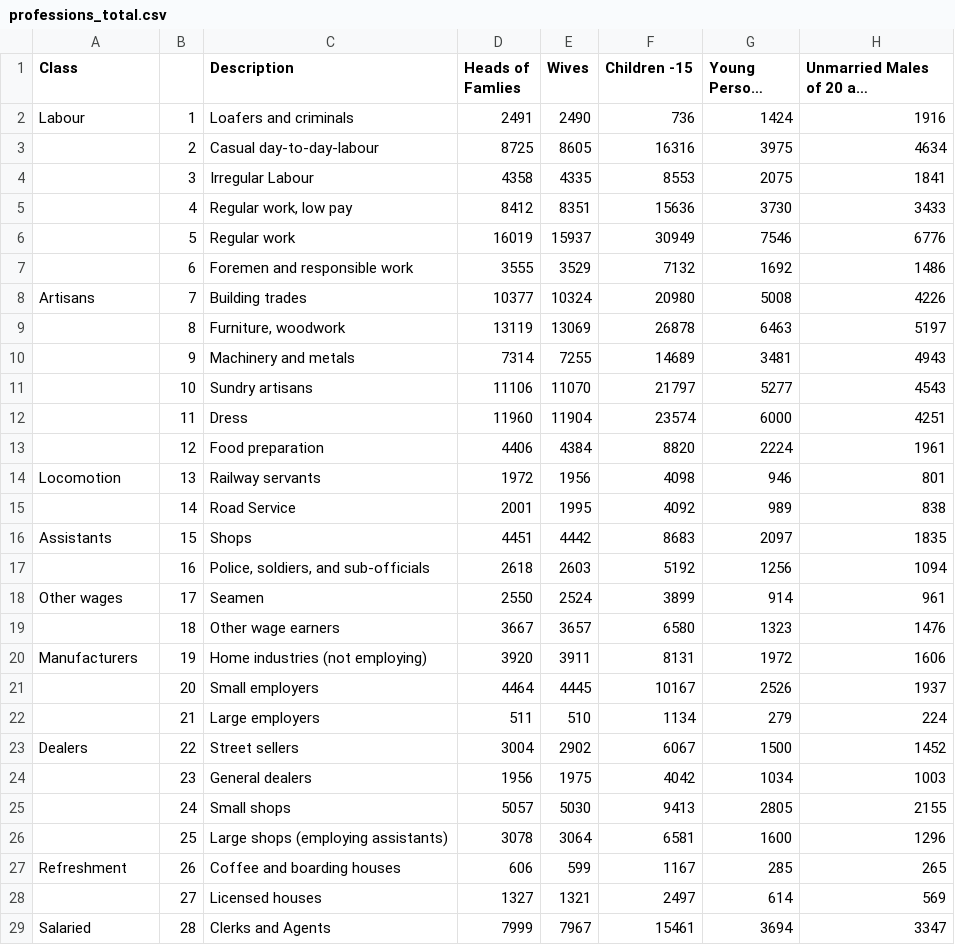
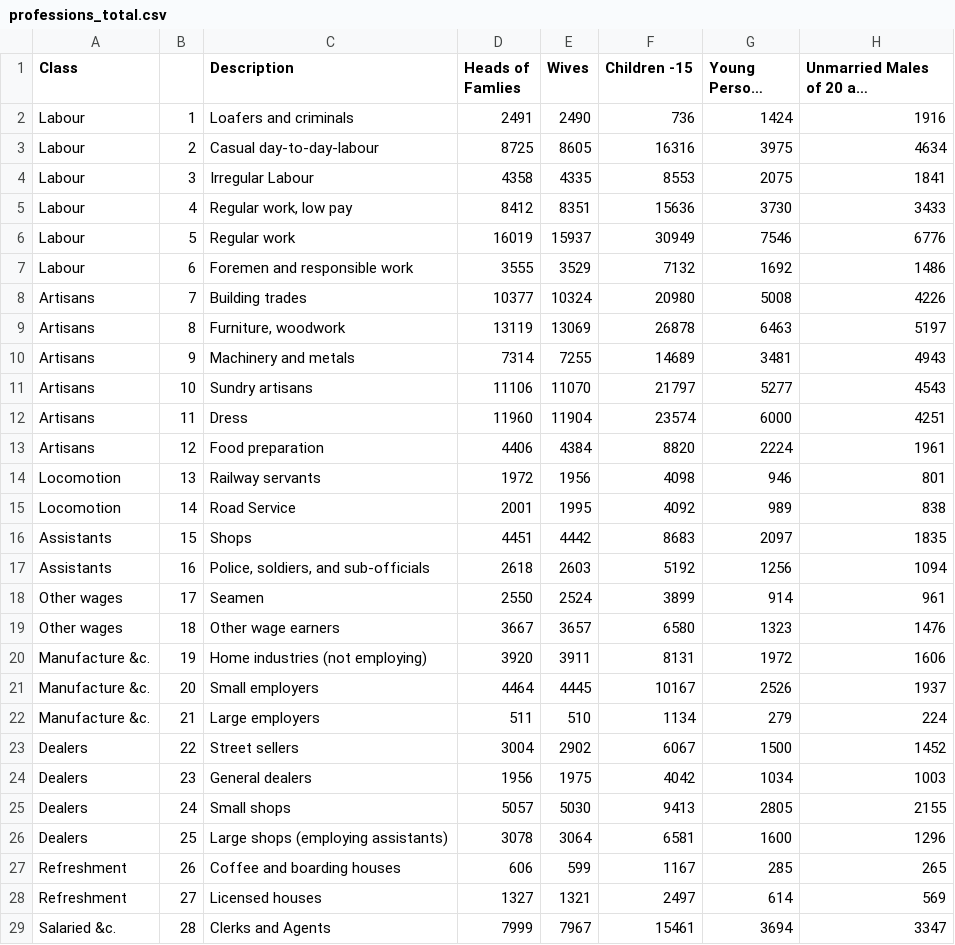
Before and after one commit to Chrysoprase2/data-analytics, a CSV file: data/raw/professions_total.csv, drawn as a sheet; only a part is shown; long unchanged cells end in …; the diff covers the shown part only; the diff names each change by its address in the sheet, - before the commit and + after, or states it on an @@ line.

```diff
--- a/data/raw/professions_total.csv
+++ b/data/raw/professions_total.csv
-A3:A7 (Class): (empty)
+A3:A7 (Class): Labour
-A9:A13 (Class): (empty)
+A9:A13 (Class): Artisans
-A15 (Class): (empty)
+A15 (Class): Locomotion
-A17 (Class): (empty)
+A17 (Class): Assistants
-A19 (Class): (empty)
+A19 (Class): Other wages
-A20 (Class): Manufacturers
+A20 (Class): Manufacture &c.
-A21:A22 (Class): (empty)
+A21:A22 (Class): Manufacture &c.
-A24:A26 (Class): (empty)
+A24:A26 (Class): Dealers
-A28 (Class): (empty)
+A28 (Class): Refreshment
-A29 (Class): Salaried
+A29 (Class): Salaried &c.
```
Also changed, not shown: 10 edited cells elsewhere in this file, data/processed/final_analysis_data.csv, data/processed/merged_london_data.csv, 10 other files.
